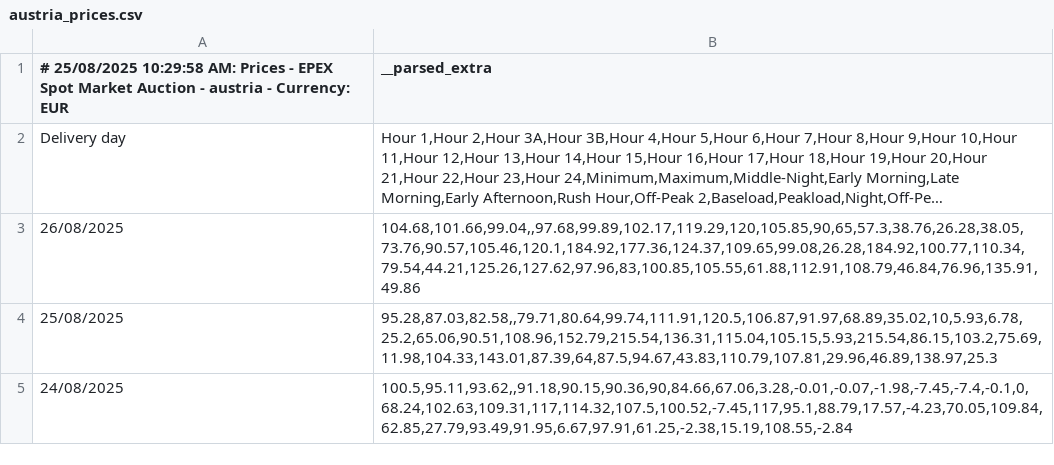
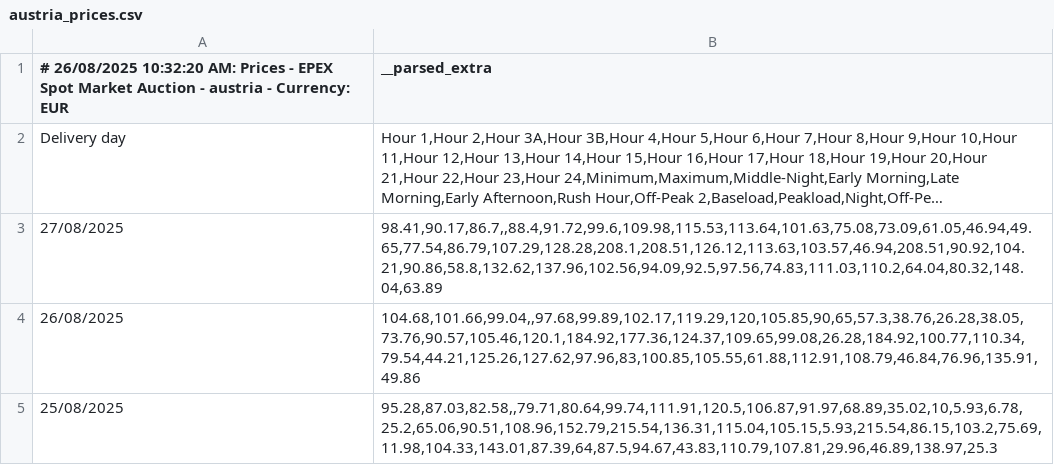
Before and after one commit to maxMuster194/EWR1, a CSV file: data/austria_prices.csv, drawn as a sheet; only a part is shown; the shorter side is filled out with more unchanged rows; long unchanged cells end in …; the diff names each change by its address in the sheet, - before the commit and + after, or states it on an @@ line.

```diff
--- a/data/austria_prices.csv
+++ b/data/austria_prices.csv
-A1: # 25/08/2025 10:29:58 AM: Prices…
+A1: # 26/08/2025 10:32:20 AM: Prices…
+row 3: 27/08/2025 | 98.41,90.17,86.7,,88.4,91.72,99.6,109.98,115.53,113.64,101.63,75.08,73.09,61.05,46.94,49.65,77.54,86.79,107.29,128.28,208.1,208.51,126.12,113.63,103.57,46.94,208.51,90.92,104.21,90.86,58.8,132.62,137.96,102.56,94.09,92.5,97.56,74.83,111.03,110.2,64.04,80.32,148.04,63.89
```
Also changed, not shown: 2 other files.
